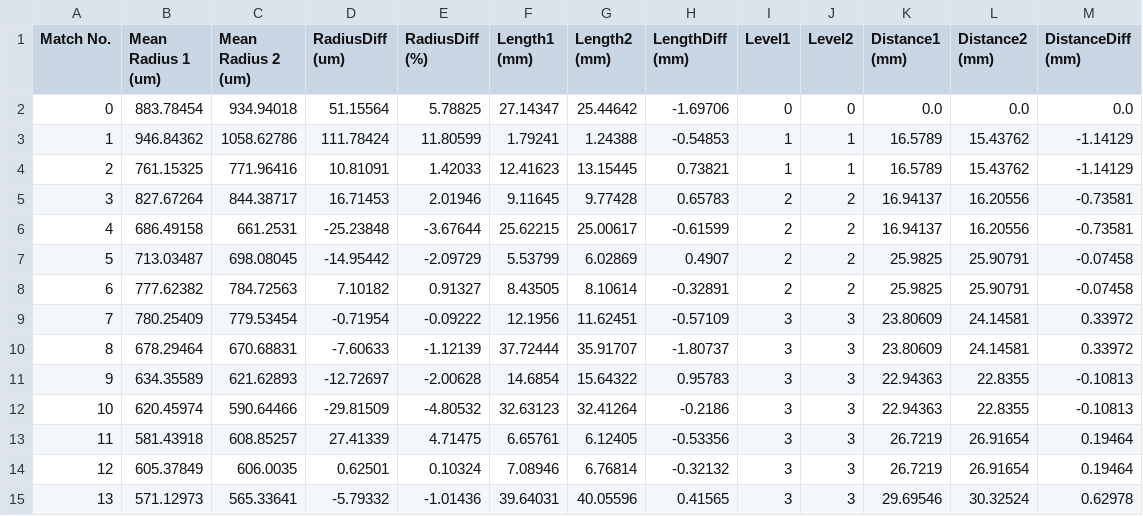
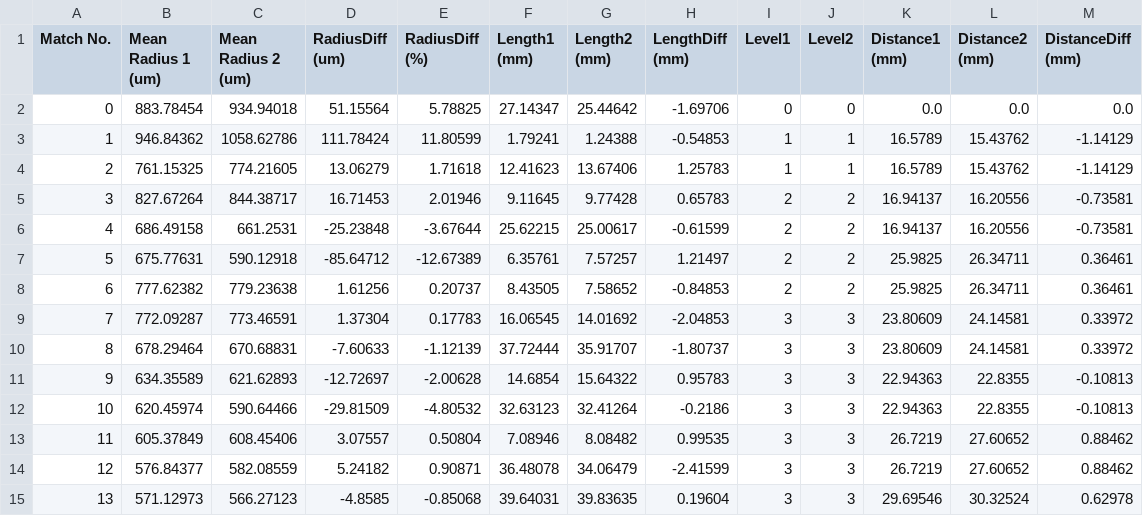
Before and after one commit to zjx1805/ShowGraphMatchingWeb, a CSV file: data/Subject457_20150812_20170823_RMCA.csv, drawn as a sheet; only a part is shown; removed rows and columns are numbered as before the commit, all else as after; the diff covers the shown part only; the diff names each change by its address in the sheet, - before the commit and + after, or states it on an @@ line.

Commit message:
Add two time points and modifed two time points of subject 457.

```diff
--- a/data/Subject457_20150812_20170823_RMCA.csv
+++ b/data/Subject457_20150812_20170823_RMCA.csv
-C4 (Mean Radius 2 (um)): 771.96416
+C4 (Mean Radius 2 (um)): 774.21605
-D4 (RadiusDiff (um)): 10.81091
+D4 (RadiusDiff (um)): 13.06279
-E4 (RadiusDiff (%)): 1.42033
+E4 (RadiusDiff (%)): 1.71618
-G4 (Length2 (mm)): 13.15445
+G4 (Length2 (mm)): 13.67406
-H4 (LengthDiff (mm)): 0.73821
+H4 (LengthDiff (mm)): 1.25783
-row 7: 5 | 713.03487 | 698.08045 | -14.95442 | -2.09729 | 5.53799 | 6.02869 | 0.4907 | 2 | 2 | 25.9825 | 25.90791 | -0.07458
+row 7: 5 | 675.77631 | 590.12918 | -85.64712 | -12.67389 | 6.35761 | 7.57257 | 1.21497 | 2 | 2 | 25.9825 | 26.34711 | 0.36461
-C8 (Mean Radius 2 (um)): 784.72563
+C8 (Mean Radius 2 (um)): 779.23638
-D8 (RadiusDiff (um)): 7.10182
+D8 (RadiusDiff (um)): 1.61256
-E8 (RadiusDiff (%)): 0.91327
+E8 (RadiusDiff (%)): 0.20737
-G8 (Length2 (mm)): 8.10614
+G8 (Length2 (mm)): 7.58652
-H8 (LengthDiff (mm)): -0.32891
+H8 (LengthDiff (mm)): -0.84853
-L8 (Distance2 (mm)): 25.90791
+L8 (Distance2 (mm)): 26.34711
-M8 (DistanceDiff (mm)): -0.07458
+M8 (DistanceDiff (mm)): 0.36461
-row 9: 7 | 780.25409 | 779.53454 | -0.71954 | -0.09222 | 12.1956 | 11.62451 | -0.57109 | 3 | 3 | 23.80609 | 24.14581 | 0.33972
+row 9: 7 | 772.09287 | 773.46591 | 1.37304 | 0.17783 | 16.06545 | 14.01692 | -2.04853 | 3 | 3 | 23.80609 | 24.14581 | 0.33972
-row 13: 11 | 581.43918 | 608.85257 | 27.41339 | 4.71475 | 6.65761 | 6.12405 | -0.53356 | 3 | 3 | 26.7219 | 26.91654 | 0.19464
@@ column A (Match No.) renumbered from row 13 down @@
-C13 (Mean Radius 2 (um)): 606.0035
+C13 (Mean Radius 2 (um)): 608.45406
-D13 (RadiusDiff (um)): 0.62501
+D13 (RadiusDiff (um)): 3.07557
-E13 (RadiusDiff (%)): 0.10324
+E13 (RadiusDiff (%)): 0.50804
-G13 (Length2 (mm)): 6.76814
+G13 (Length2 (mm)): 8.08482
-H13 (LengthDiff (mm)): -0.32132
+H13 (LengthDiff (mm)): 0.99535
-L13 (Distance2 (mm)): 26.91654
+L13 (Distance2 (mm)): 27.60652
-M13 (DistanceDiff (mm)): 0.19464
+M13 (DistanceDiff (mm)): 0.88462
+row 14: 12 | 576.84377 | 582.08559 | 5.24182 | 0.90871 | 36.48078 | 34.06479 | -2.41599 | 3 | 3 | 26.7219 | 27.60652 | 0.88462
-C15 (Mean Radius 2 (um)): 565.33641
+C15 (Mean Radius 2 (um)): 566.27123
-D15 (RadiusDiff (um)): -5.79332
+D15 (RadiusDiff (um)): -4.8585
-E15 (RadiusDiff (%)): -1.01436
+E15 (RadiusDiff (%)): -0.85068
-G15 (Length2 (mm)): 40.05596
+G15 (Length2 (mm)): 39.83635
-H15 (LengthDiff (mm)): 0.41565
+H15 (LengthDiff (mm)): 0.19604
```
Also changed, not shown: 2 added rows, 1 removed row and 24 edited cells elsewhere in this file, data/Subject457_20150812_20170823_LMCA.csv, 16 other files.
